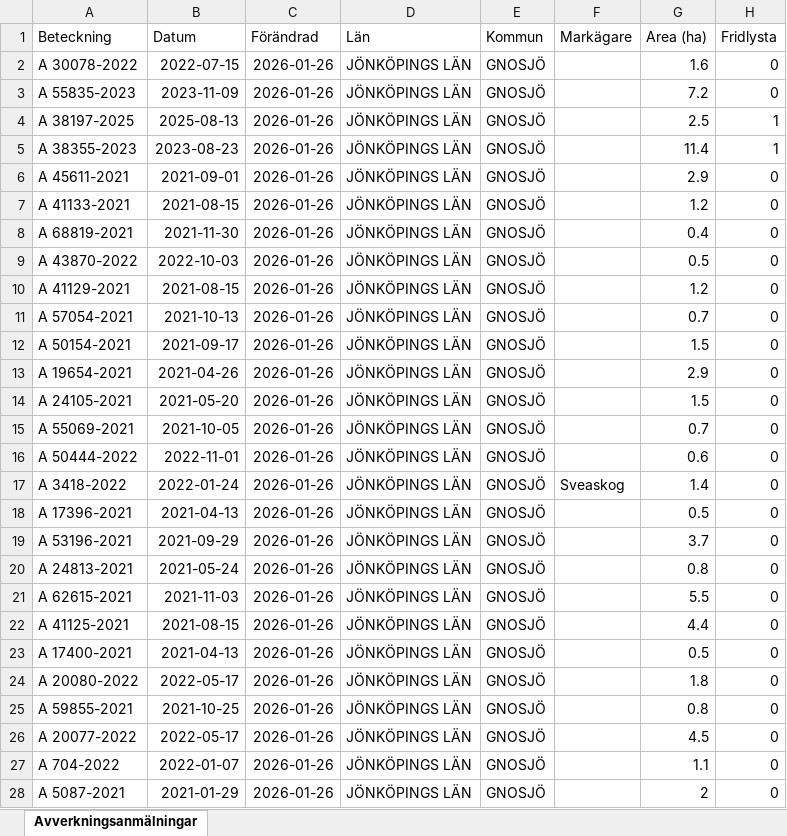
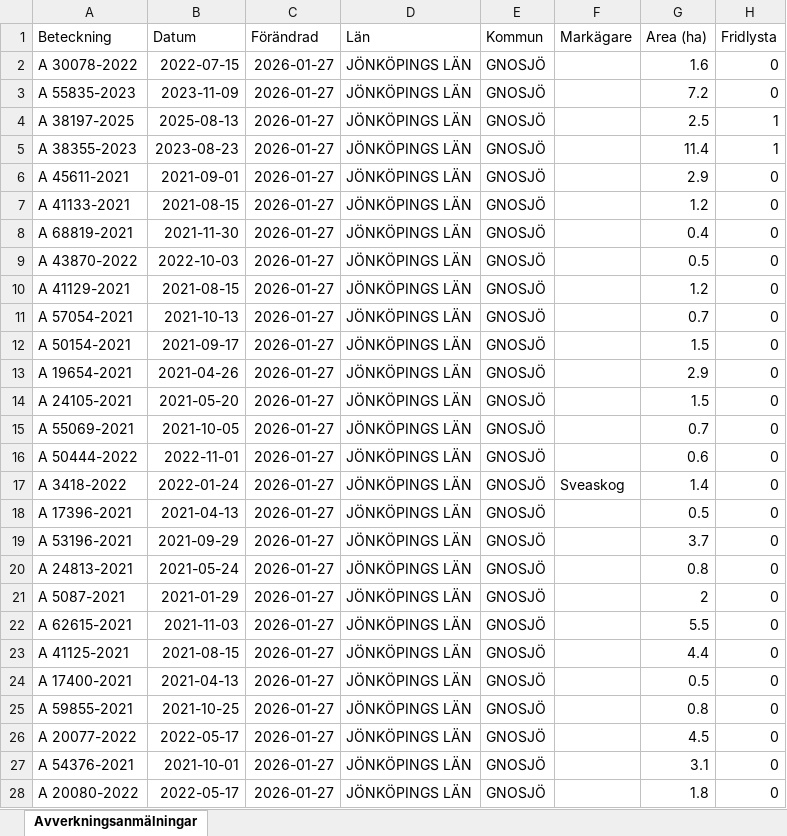
Before and after one commit to klasma/Logging_0617, an Excel workbook: Översikt GNOSJÖ.xlsx, sheet Avverkningsanmälningar, drawn as a sheet; only a part is shown; values as stored, in another font and other column widths than the file's, no borders; the diff covers the shown part only; the diff names each change by its address in the sheet, - before the commit and + after, or states it on an @@ line.

```diff
--- a/Översikt GNOSJÖ.xlsx (sheet Avverkningsanmälningar)
+++ b/Översikt GNOSJÖ.xlsx (sheet Avverkningsanmälningar)
-C2:C28 (Förändrad): 2026-01-26
+C2:C28 (Förändrad): 2026-01-27
-A21 (Beteckning): A 62615-2021
+A21 (Beteckning): A 5087-2021
-B21 (Datum): 2021-11-03
+B21 (Datum): 2021-01-29
-G21 (Area (ha)): 5.5
+G21 (Area (ha)): 2
-A22 (Beteckning): A 41125-2021
+A22 (Beteckning): A 62615-2021
-B22 (Datum): 2021-08-15
+B22 (Datum): 2021-11-03
-G22 (Area (ha)): 4.4
+G22 (Area (ha)): 5.5
-A23 (Beteckning): A 17400-2021
+A23 (Beteckning): A 41125-2021
-B23 (Datum): 2021-04-13
+B23 (Datum): 2021-08-15
-G23 (Area (ha)): 0.5
+G23 (Area (ha)): 4.4
-A24 (Beteckning): A 20080-2022
+A24 (Beteckning): A 17400-2021
-B24 (Datum): 2022-05-17
+B24 (Datum): 2021-04-13
-G24 (Area (ha)): 1.8
+G24 (Area (ha)): 0.5
-A27 (Beteckning): A 704-2022
+A27 (Beteckning): A 54376-2021
-B27 (Datum): 2022-01-07
+B27 (Datum): 2021-10-01
-G27 (Area (ha)): 1.1
+G27 (Area (ha)): 3.1
-A28 (Beteckning): A 5087-2021
+A28 (Beteckning): A 20080-2022
-B28 (Datum): 2021-01-29
+B28 (Datum): 2022-05-17
-G28 (Area (ha)): 2
+G28 (Area (ha)): 1.8
```
Also changed, not shown: 942 edited cells elsewhere in this sheet, artfynd/A 30078-2022 artfynd.xlsx, artfynd/A 38197-2025 artfynd.xlsx, 23 other files.
